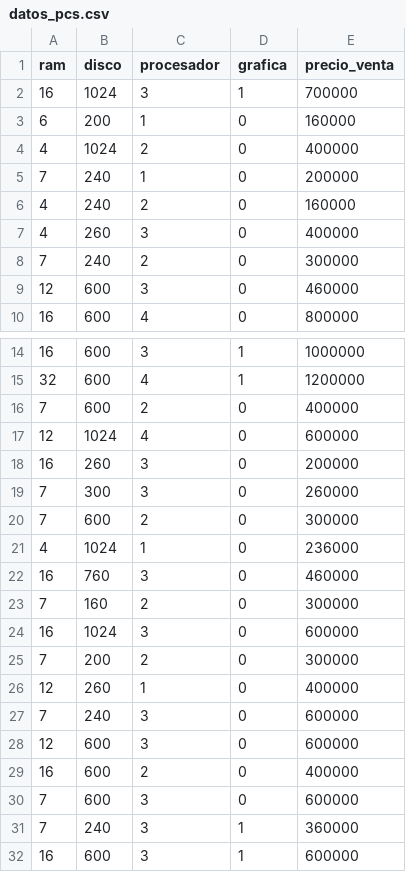
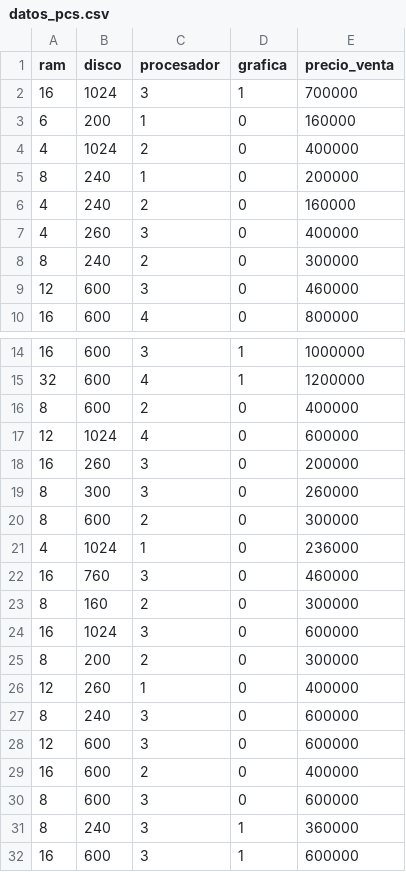
Before and after one commit to auxiliartecnologiastandard-lgt/Cotizador, a CSV file: Cotizador_Coandes-copia/Computadores/datos_pcs.csv, drawn as a sheet; only a part is shown, gaps mark what is left out; the diff covers the shown part only.

```diff
--- a/Cotizador_Coandes-copia/Computadores/datos_pcs.csv
+++ b/Cotizador_Coandes-copia/Computadores/datos_pcs.csv
@@ -4,6 +4,6 @@ ram,disco,procesador,grafica,precio_venta
 4,1024,2,0,400000
-7,240,1,0,200000
+8,240,1,0,200000
 4,240,2,0,160000
 4,260,3,0,400000
-7,240,2,0,300000
+8,240,2,0,300000
 12,600,3,0,460000
@@ -15,18 +15,18 @@ ram,disco,procesador,grafica,precio_venta
 32,600,4,1,1200000
-7,600,2,0,400000
+8,600,2,0,400000
 12,1024,4,0,600000
 16,260,3,0,200000
-7,300,3,0,260000
-7,600,2,0,300000
+8,300,3,0,260000
+8,600,2,0,300000
 4,1024,1,0,236000
 16,760,3,0,460000
-7,160,2,0,300000
+8,160,2,0,300000
 16,1024,3,0,600000
-7,200,2,0,300000
+8,200,2,0,300000
 12,260,1,0,400000
-7,240,3,0,600000
+8,240,3,0,600000
 12,600,3,0,600000
 16,600,2,0,400000
-7,600,3,0,600000
-7,240,3,1,360000
+8,600,3,0,600000
+8,240,3,1,360000
 16,600,3,1,600000
```
Also changed, not shown: 10 edited cells elsewhere in this file, 2 other files.
